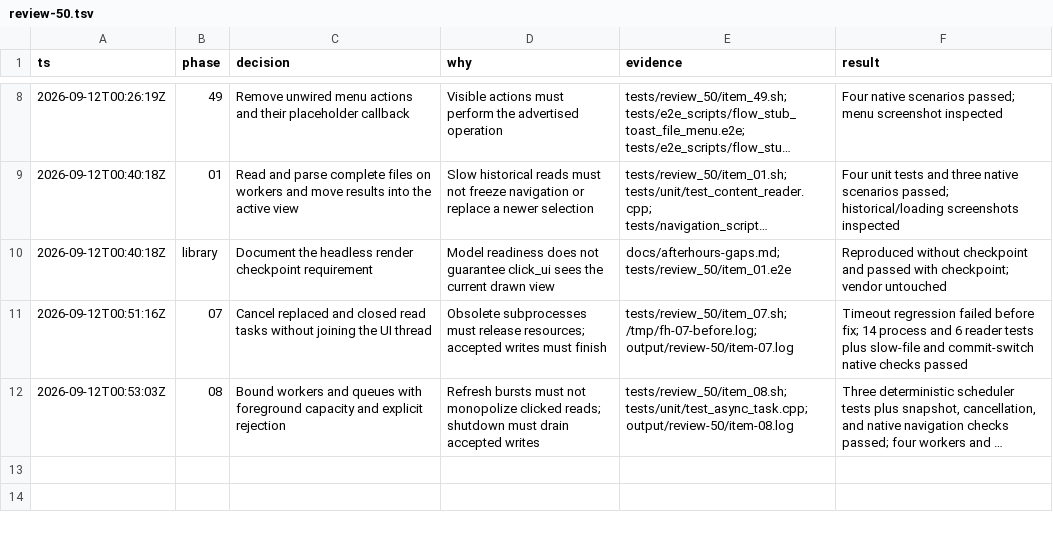
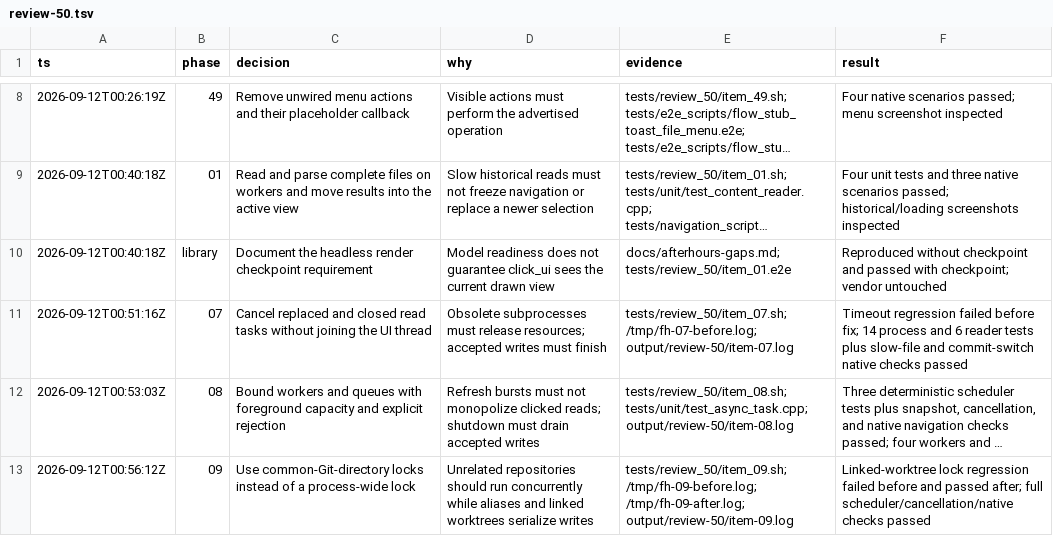
Before and after one commit to gabeochoa/floatinghotel, a TSV file: docs/review-50.tsv, drawn as a sheet; only a part is shown, gaps mark what is left out; long unchanged cells end in …; the diff names each change by its address in the sheet, - before the commit and + after, or states it on an @@ line.

Commit message:
Review 50: 09 - Isolate Git locks by common repository directory

```diff
--- a/docs/review-50.tsv
+++ b/docs/review-50.tsv
+row 13: 2026-09-12T00:56:12Z | 09 | Use common-Git-directory locks instead of a process-wide lock | Unrelated repositories should run concurrently while aliases and linked worktrees serialize writes | tests/review_50/item_09.sh; /tmp/fh-09-before.log; /tmp/fh-09-after.log; output/review-50/item-09.log | Linked-worktree lock regression failed before and passed after; full scheduler/cancellation/native checks passed
```
Also changed, not shown: 5 other files.
